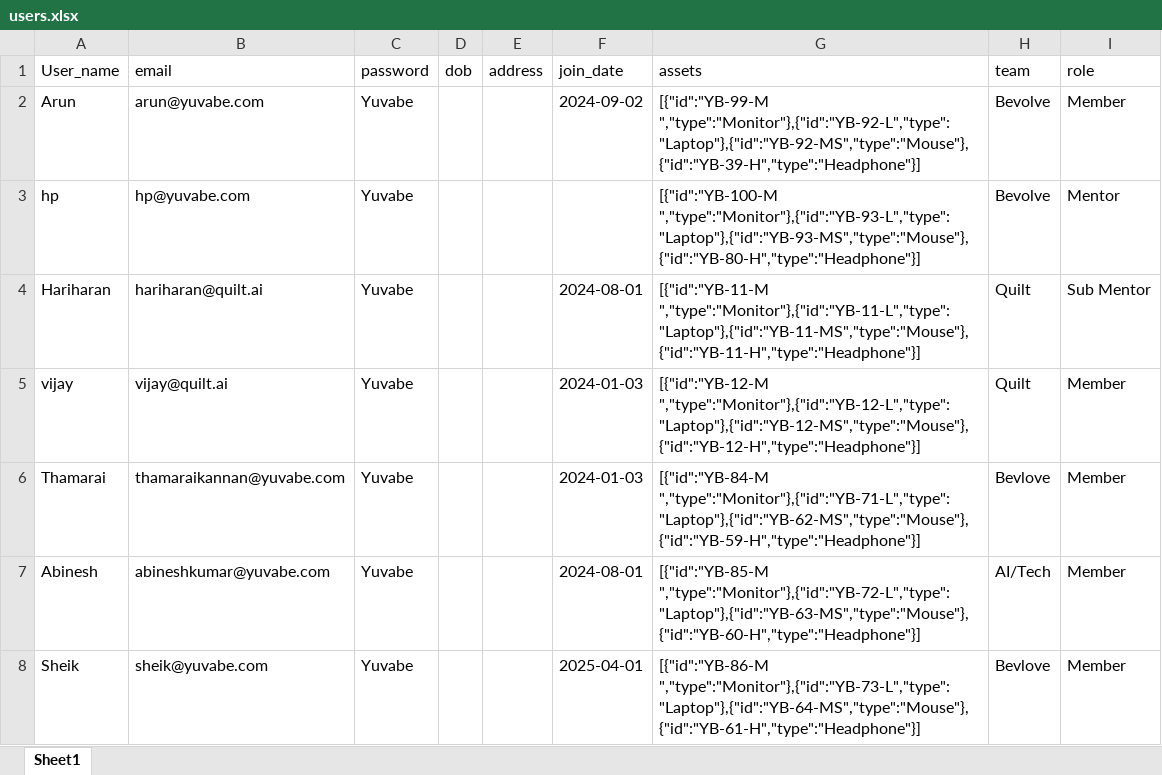
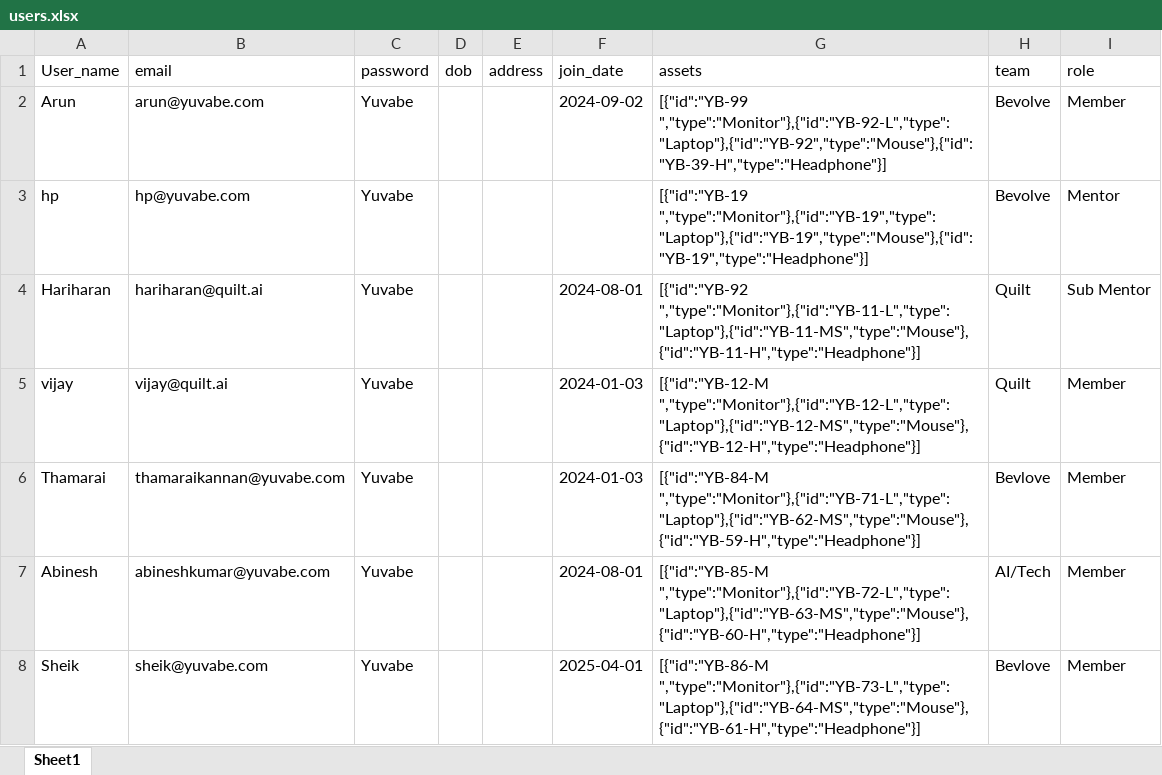
Before and after one commit to yuvabe-ai-labs/yuvabe-app-backend, an Excel workbook: src/data_add/users.xlsx, sheet Sheet1, drawn as a sheet; only a part is shown; values as stored, in another font and other column widths than the file's, no borders; the diff names each change by its address in the sheet, - before the commit and + after, or states it on an @@ line.

Commit message:
fix:Bug fixed sorting and assets

```diff
--- a/src/data_add/users.xlsx (sheet Sheet1)
+++ b/src/data_add/users.xlsx (sheet Sheet1)
-G2 (assets): [{"id":"YB-99-M ","type":"Monitor"},{"id":"YB-92-L","type":"Laptop"},{"id":"YB-92-MS","type":"Mouse"},{"id":"YB-39-H","type":"Headphone"}]
+G2 (assets): [{"id":"YB-99 ","type":"Monitor"},{"id":"YB-92-L","type":"Laptop"},{"id":"YB-92","type":"Mouse"},{"id":"YB-39-H","type":"Headphone"}]
-G3 (assets): [{"id":"YB-100-M ","type":"Monitor"},{"id":"YB-93-L","type":"Laptop"},{"id":"YB-93-MS","type":"Mouse"},{"id":"YB-80-H","type":"Headphone"}]
+G3 (assets): [{"id":"YB-19 ","type":"Monitor"},{"id":"YB-19","type":"Laptop"},{"id":"YB-19","type":"Mouse"},{"id":"YB-19","type":"Headphone"}]
-G4 (assets): [{"id":"YB-11-M ","type":"Monitor"},{"id":"YB-11-L","type":"Laptop"},{"id":"YB-11-MS","type":"Mouse"},{"id":"YB-11-H","type":"Headphone"}]
+G4 (assets): [{"id":"YB-92 ","type":"Monitor"},{"id":"YB-11-L","type":"Laptop"},{"id":"YB-11-MS","type":"Mouse"},{"id":"YB-11-H","type":"Headphone"}]
```
Also changed, not shown: 6 other files.
